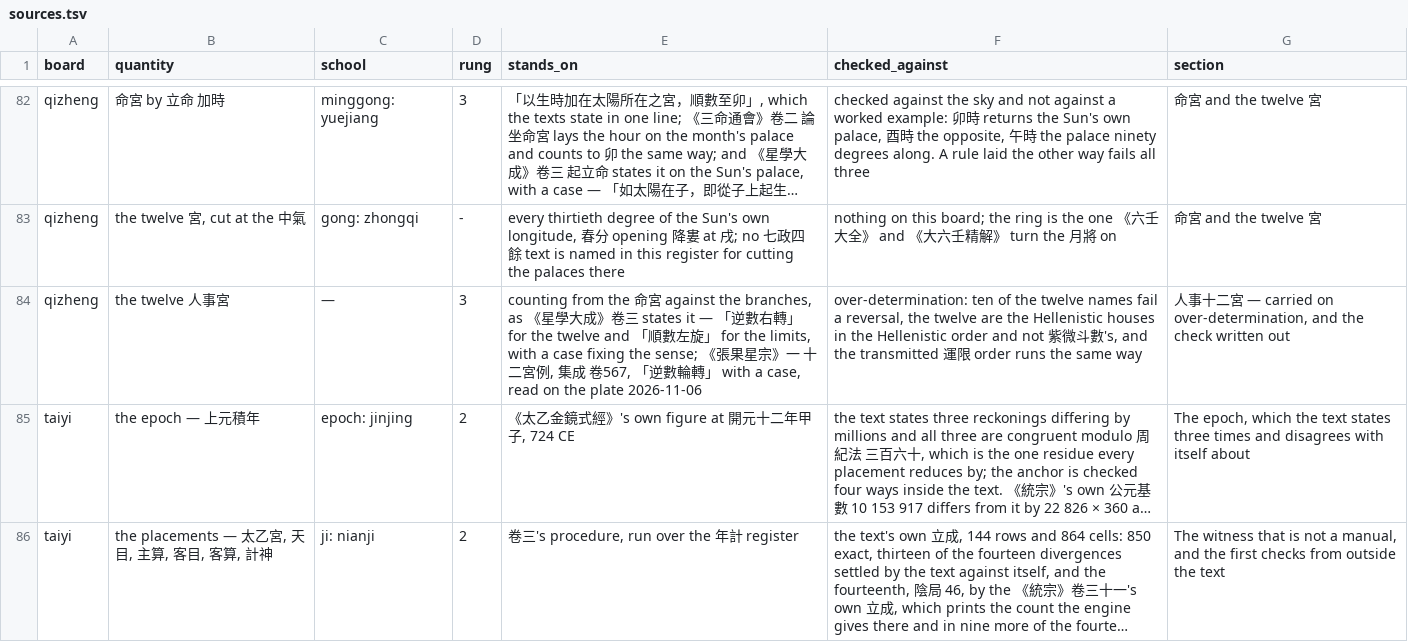
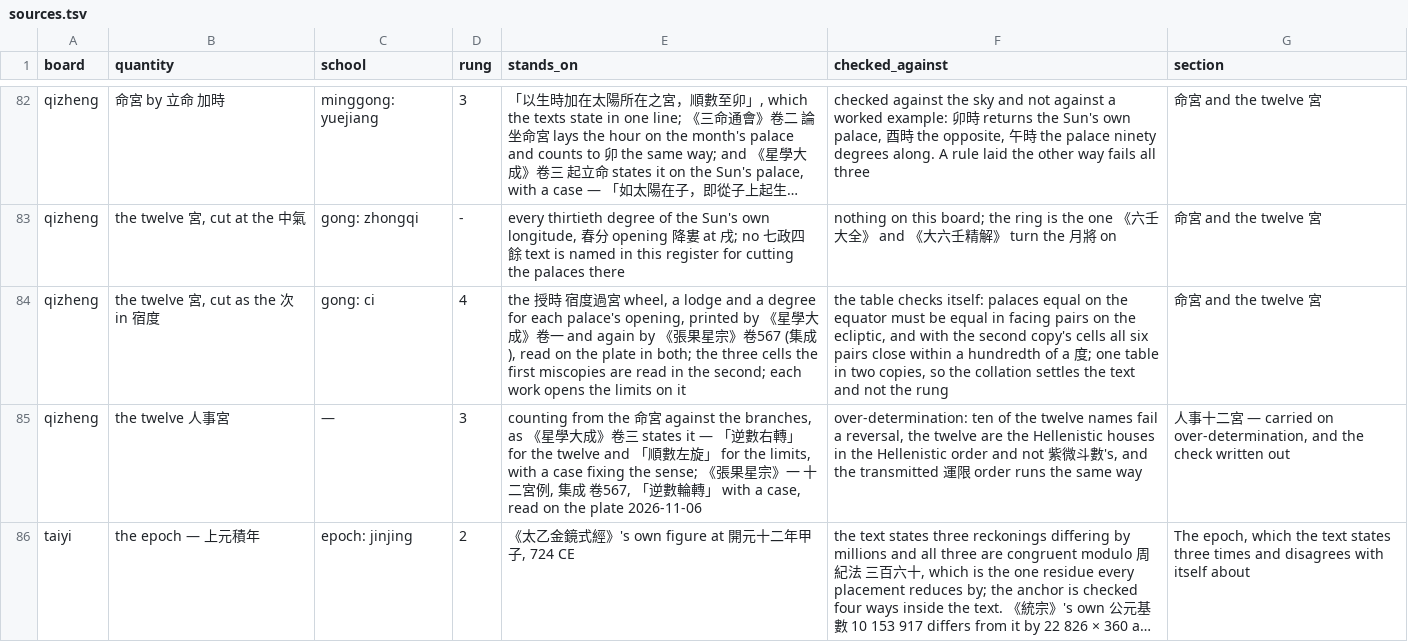
Before and after one commit to lineadicomando/shipan, a TSV file: docs/sources.tsv, drawn as a sheet; only a part is shown, gaps mark what is left out; the shorter side is filled out with more unchanged rows; long unchanged cells end in …; the diff names each change by its address in the sheet, - before the commit and + after, or states it on an @@ line.

```diff
--- a/docs/sources.tsv
+++ b/docs/sources.tsv
+row 84: qizheng | the twelve 宮, cut as the 次 in 宿度 | gong: ci | 4 | the 授時 宿度過宮 wheel, a lodge and a degree for each palace's opening, printed by 《星學大成》卷一 and again by 《張果星宗》卷567 (集成), read on the plate in both; the three cells the first miscopies are read in the second; each work opens the limits on it | the table checks itself: palaces equal on the equator must be equal in facing pairs on the ecliptic, and with the second copy's cells all six pairs close within a hundredth of a 度; one table in two copies, so the collation settles the text and not the rung | 命宮 and the twelve 宮
```
Also changed, not shown: 28 other files.
